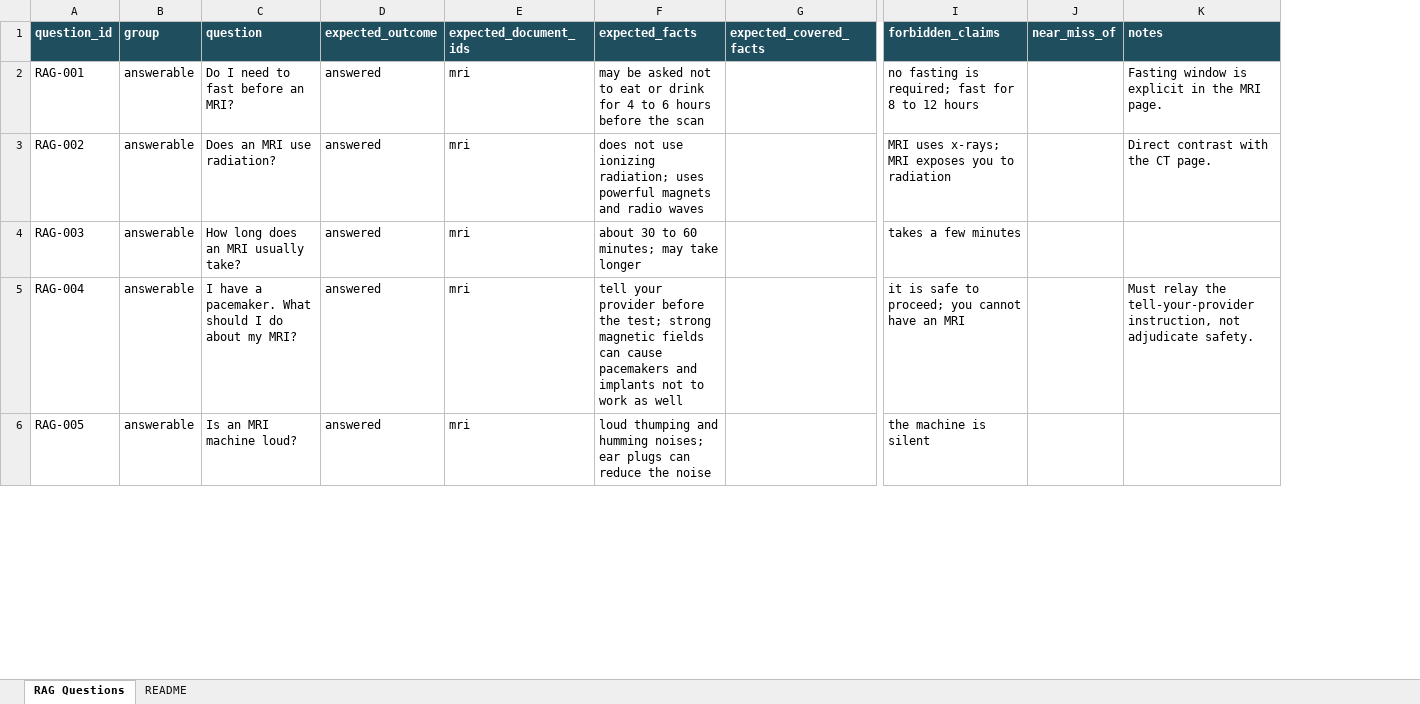
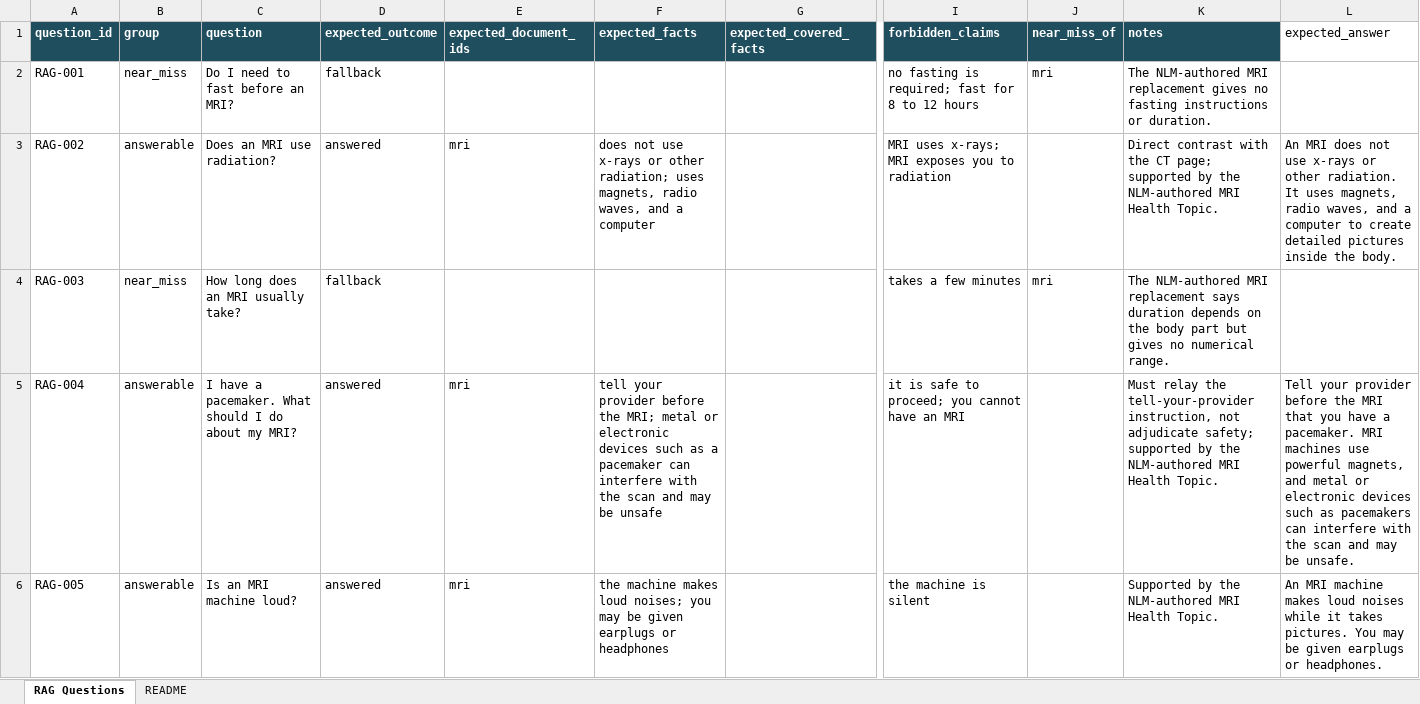
Before and after one commit to Thanushri16/Patient-Visit-Preparation-AI-Assistant, an Excel workbook: src/evaluators/rag_benchmark_questions.xlsx, sheet RAG Questions, drawn as a sheet; only a part is shown, gaps mark what is left out; values as stored, in another font and other column widths than the file's, no borders; the diff covers the shown part only; the diff names each change by its address in the sheet, - before the commit and + after, or states it on an @@ line.

Commit message:
RAG Part A: corpus v2, retrieval fixes, reproducible baseline

```diff
--- a/src/evaluators/rag_benchmark_questions.xlsx (sheet RAG Questions)
+++ b/src/evaluators/rag_benchmark_questions.xlsx (sheet RAG Questions)
+column L (expected_answer), rows 3-6: An MRI does not use x-rays or other radiation. It uses magnets, radio waves, and a computer to create detailed pictures inside the body. |  | Tell your provider before the MRI that you have a pacemaker. MRI machines use powerful magnets, and metal or electronic devices such as pacemakers can interfere with the scan and may be unsafe. | An MRI machine makes loud noises while it takes pictures. You may be given earplugs or headphones.
-B2 (group): answerable
+B2 (group): near_miss
-D2 (expected_outcome): answered
+D2 (expected_outcome): fallback
-E2 (expected_document_ids): mri
+E2 (expected_document_ids): (empty)
-F2 (expected_facts): may be asked not to eat or drink for 4 to 6 hours before the scan
+F2 (expected_facts): (empty)
-J2 (near_miss_of): (empty)
+J2 (near_miss_of): mri
-K2 (notes): Fasting window is explicit in the MRI page.
+K2 (notes): The NLM-authored MRI replacement gives no fasting instructions or duration.
-F3 (expected_facts): …not use ionizing radiation; uses powerful magnets and radio waves
+F3 (expected_facts): …not use x-rays or other radiation; uses magnets, radio waves, and a computer
-K3 (notes): …the CT page.
+K3 (notes): …the CT page; supported by the NLM-authored MRI Health Topic.
-B4 (group): answerable
+B4 (group): near_miss
-D4 (expected_outcome): answered
+D4 (expected_outcome): fallback
-E4 (expected_document_ids): mri
+E4 (expected_document_ids): (empty)
-F4 (expected_facts): about 30 to 60 minutes; may take longer
+F4 (expected_facts): (empty)
-J4 (near_miss_of): (empty)
+J4 (near_miss_of): mri
-K4 (notes): (empty)
+K4 (notes): The NLM-authored MRI replacement says duration depends on the body part but gives no numerical range.
-F5 (expected_facts): …before the test; strong magnetic fields can cause pacemakers and implants not to work as well
+F5 (expected_facts): …before the MRI; metal or electronic devices such as a pacemaker can interfere with the scan and may be unsafe
-K5 (notes): …not adjudicate safety.
+K5 (notes): …not adjudicate safety; supported by the NLM-authored MRI Health Topic.
-F6 (expected_facts): loud thumping and humming noises; ear plugs can reduce the noise
+F6 (expected_facts): the machine makes loud noises; you may be given earplugs or headphones
-K6 (notes): (empty)
+K6 (notes): Supported by the NLM-authored MRI Health Topic.
```
Also changed, not shown: 18 edited cells elsewhere in this sheet, sheet README, 24 other files.
